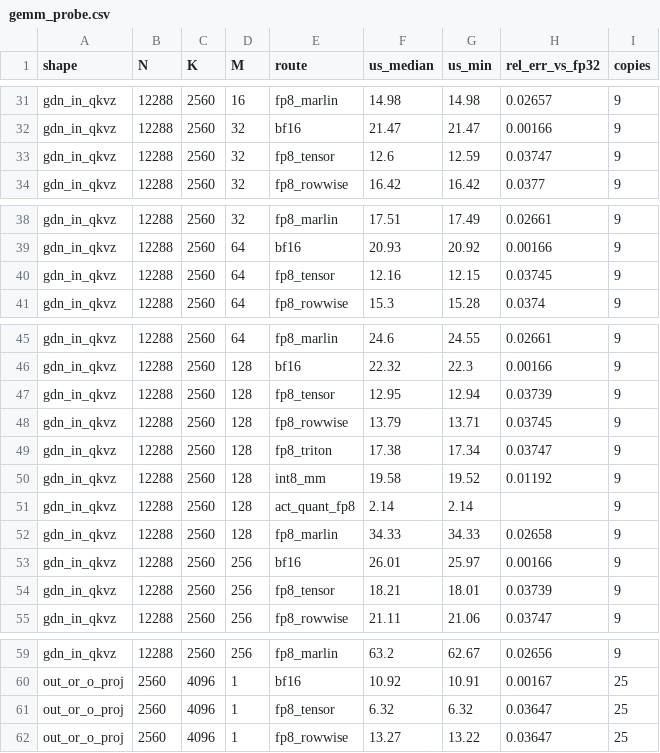
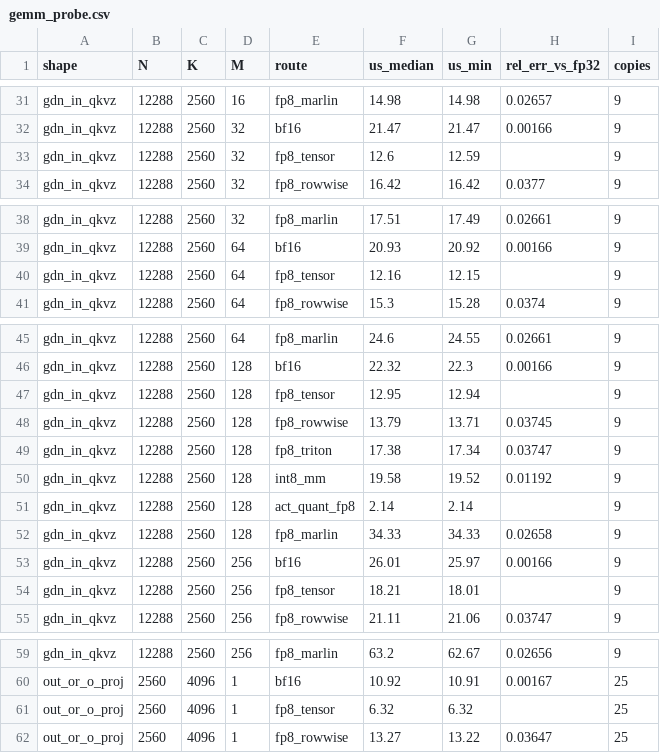
Before and after one commit to SamMausberg/verified-progress, a CSV file: evidence/speed_bytes/gemm_probe.csv, drawn as a sheet; only a part is shown, gaps mark what is left out; the diff covers the shown part only.

```diff
--- a/evidence/speed_bytes/gemm_probe.csv
+++ b/evidence/speed_bytes/gemm_probe.csv
@@ -32,3 +32,3 @@ gdn_in_qkvz,12288,2560,16,fp8_marlin,14.98,14.98,0.02657,9
 gdn_in_qkvz,12288,2560,32,bf16,21.47,21.47,0.00166,9
-gdn_in_qkvz,12288,2560,32,fp8_tensor,12.6,12.59,0.03747,9
+gdn_in_qkvz,12288,2560,32,fp8_tensor,12.6,12.59,,9
 gdn_in_qkvz,12288,2560,32,fp8_rowwise,16.42,16.42,0.0377,9
@@ -39,3 +39,3 @@ gdn_in_qkvz,12288,2560,32,fp8_marlin,17.51,17.49,0.02661,9
 gdn_in_qkvz,12288,2560,64,bf16,20.93,20.92,0.00166,9
-gdn_in_qkvz,12288,2560,64,fp8_tensor,12.16,12.15,0.03745,9
+gdn_in_qkvz,12288,2560,64,fp8_tensor,12.16,12.15,,9
 gdn_in_qkvz,12288,2560,64,fp8_rowwise,15.3,15.28,0.0374,9
@@ -46,3 +46,3 @@ gdn_in_qkvz,12288,2560,64,fp8_marlin,24.6,24.55,0.02661,9
 gdn_in_qkvz,12288,2560,128,bf16,22.32,22.3,0.00166,9
-gdn_in_qkvz,12288,2560,128,fp8_tensor,12.95,12.94,0.03739,9
+gdn_in_qkvz,12288,2560,128,fp8_tensor,12.95,12.94,,9
 gdn_in_qkvz,12288,2560,128,fp8_rowwise,13.79,13.71,0.03745,9
@@ -53,3 +53,3 @@ gdn_in_qkvz,12288,2560,128,fp8_marlin,34.33,34.33,0.02658,9
 gdn_in_qkvz,12288,2560,256,bf16,26.01,25.97,0.00166,9
-gdn_in_qkvz,12288,2560,256,fp8_tensor,18.21,18.01,0.03739,9
+gdn_in_qkvz,12288,2560,256,fp8_tensor,18.21,18.01,,9
 gdn_in_qkvz,12288,2560,256,fp8_rowwise,21.11,21.06,0.03747,9
@@ -60,3 +60,3 @@ gdn_in_qkvz,12288,2560,256,fp8_marlin,63.2,62.67,0.02656,9
 out_or_o_proj,2560,4096,1,bf16,10.92,10.91,0.00167,25
-out_or_o_proj,2560,4096,1,fp8_tensor,6.32,6.32,0.03647,25
+out_or_o_proj,2560,4096,1,fp8_tensor,6.32,6.32,,25
 out_or_o_proj,2560,4096,1,fp8_rowwise,13.27,13.22,0.03647,25
```
Also changed, not shown: 67 edited cells elsewhere in this file, 1 other file.
